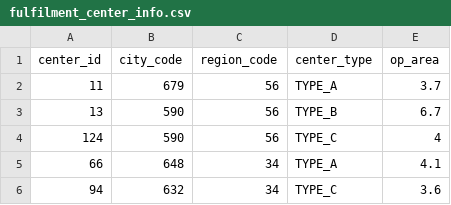
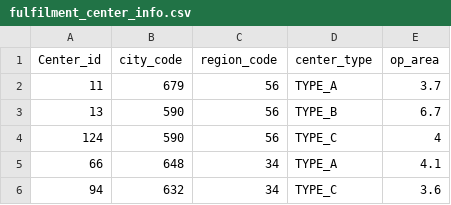
Before and after one commit to svott03/MLI, a CSV file: modelService/files/fulfilment_center_info.csv, drawn as a sheet; only a part is shown.

Commit message:
Train Handler updates train_data.csv properly

```diff
--- a/modelService/files/fulfilment_center_info.csv
+++ b/modelService/files/fulfilment_center_info.csv
@@ -1,2 +1,2 @@
-center_id,city_code,region_code,center_type,op_area
+Center_id,city_code,region_code,center_type,op_area
 11,679,56,TYPE_A,3.7
```
Also changed, not shown: modelService/files/meal_info.csv, 12 other files.
